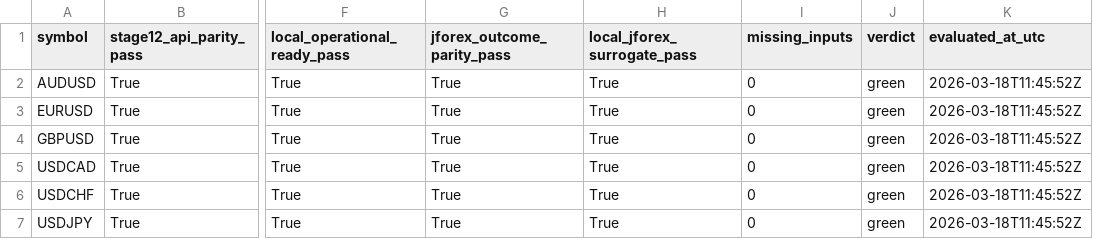
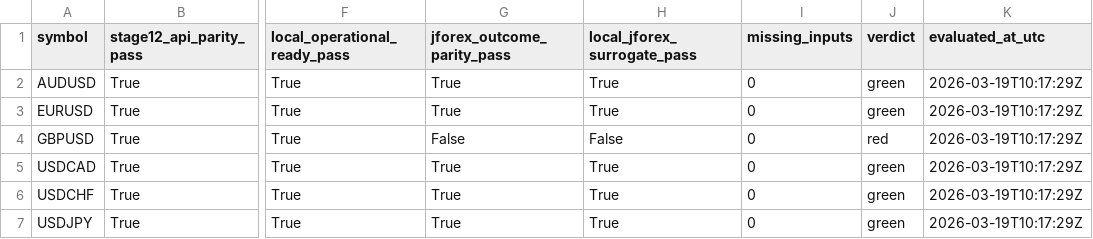
Before and after one commit to jbus84/behemoth, a CSV file: data/analysis/backtest_reconcile/local_jforex_surrogate_summary.csv, drawn as a sheet; only a part is shown, gaps mark what is left out; the diff names each change by its address in the sheet, - before the commit and + after, or states it on an @@ line.

```diff
--- a/data/analysis/backtest_reconcile/local_jforex_surrogate_summary.csv
+++ b/data/analysis/backtest_reconcile/local_jforex_surrogate_summary.csv
-K2:K7 (evaluated_at_utc): 2026-03-18T11:45:52Z
+K2:K7 (evaluated_at_utc): 2026-03-19T10:17:29Z
-G4 (jforex_outcome_parity_pass): True
+G4 (jforex_outcome_parity_pass): False
-H4 (local_jforex_surrogate_pass): True
+H4 (local_jforex_surrogate_pass): False
-J4 (verdict): green
+J4 (verdict): red
```
Also changed, not shown: data/analysis/backtest_reconcile/USDCHF_local_jforex_outcome_parity_summary.csv, data/analysis/backtest_reconcile/USDJPY_local_jforex_outcome_parity_summary.csv, 11 other files.
